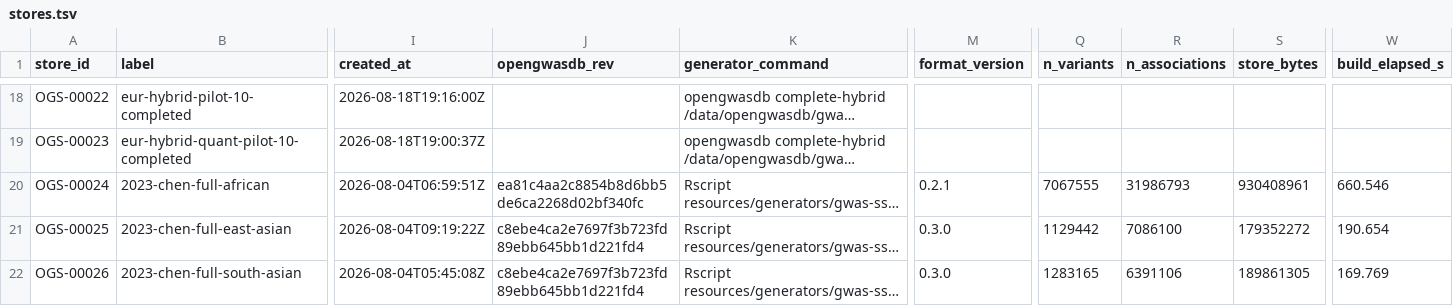
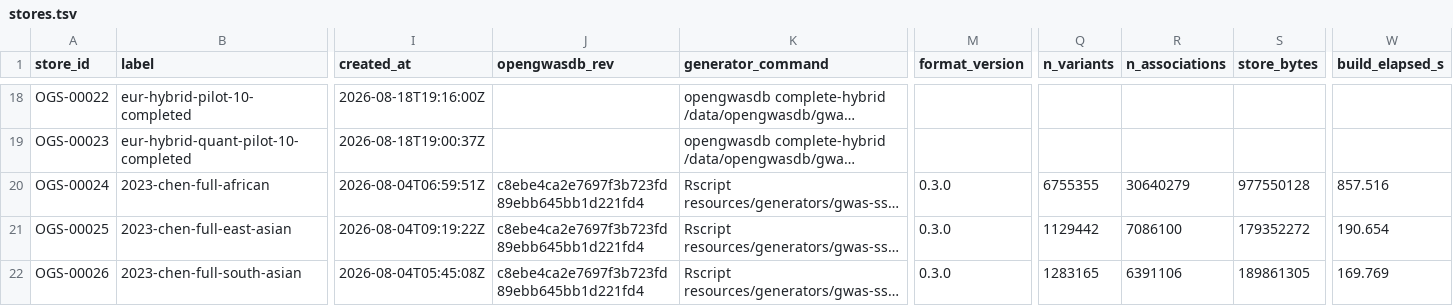
Before and after one commit to opengwas/opengwasdb-stores, a TSV file: stores.tsv, drawn as a sheet; only a part is shown, gaps mark what is left out; long unchanged cells end in …; the diff names each change by its address in the sheet, - before the commit and + after, or states it on an @@ line.

```diff
--- a/stores.tsv
+++ b/stores.tsv
-J20 (opengwasdb_rev): ea81c4aa2c8854b8d6bb5de6ca2268d02bf340fc
+J20 (opengwasdb_rev): c8ebe4ca2e7697f3b723fd89ebb645bb1d221fd4
-M20 (format_version): 0.2.1
+M20 (format_version): 0.3.0
-Q20 (n_variants): 7067555
+Q20 (n_variants): 6755355
-R20 (n_associations): 31986793
+R20 (n_associations): 30640279
-S20 (store_bytes): 930408961
+S20 (store_bytes): 977550128
-W20 (build_elapsed_s): 660.546
+W20 (build_elapsed_s): 857.516
```
Also changed, not shown: 4 other files.
